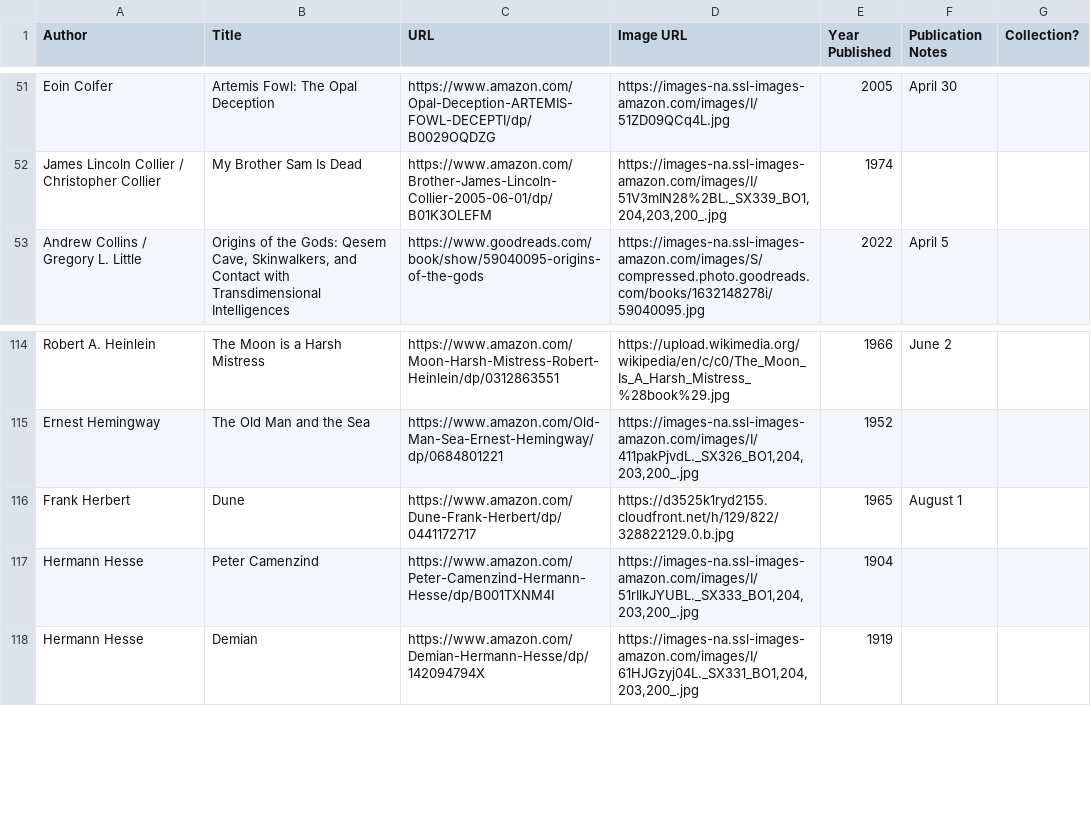
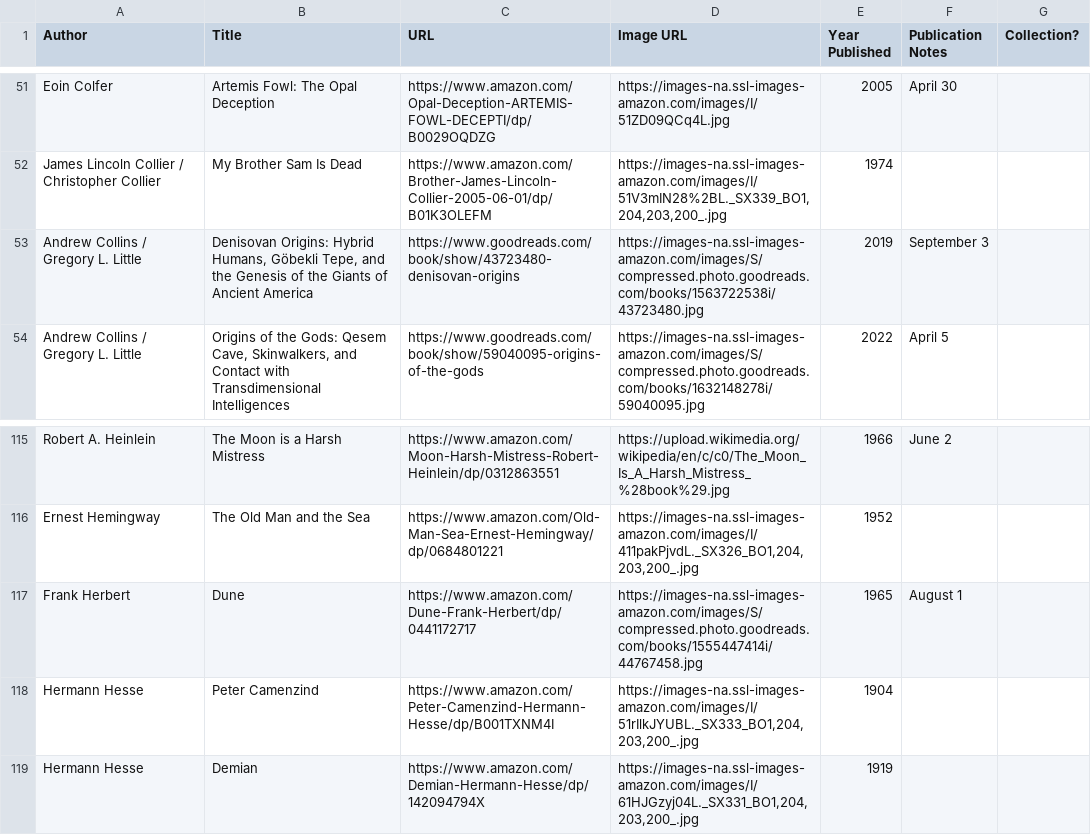
Before and after one commit to eio/books, a CSV file: data/books.csv, drawn as a sheet; only a part is shown, gaps mark what is left out.

Commit message:
denisovan origins

```diff
--- a/data/books.csv
+++ b/data/books.csv
@@ -52,2 +52,3 @@ Eoin Colfer,Artemis Fowl: The Opal Deception,https://www.amazon.com/Opal-Decepti
 James Lincoln Collier / Christopher Collier,My Brother Sam Is Dead,https://www.amazon.com/Brother-James-Lincoln-Collier-2005-06-01/dp/B01K3OLEFM,"https://images-na.ssl-images-amazon.com/images/I/51V3mIN28%2BL._SX339_BO1,204,203,200_.jpg",1974,,
+Andrew Collins / Gregory L. Little,"Denisovan Origins: Hybrid Humans, Göbekli Tepe, and the Genesis of the Giants of Ancient America","https://www.goodreads.com/book/show/43723480-denisovan-origins","https://images-na.ssl-images-amazon.com/images/S/compressed.photo.goodreads.com/books/1563722538i/43723480.jpg",2019,September 3,
 Andrew Collins / Gregory L. Little,"Origins of the Gods: Qesem Cave, Skinwalkers, and Contact with Transdimensional Intelligences","https://www.goodreads.com/book/show/59040095-origins-of-the-gods","https://images-na.ssl-images-amazon.com/images/S/compressed.photo.goodreads.com/books/1632148278i/59040095.jpg",2022,April 5,
@@ -115,3 +116,3 @@ Robert A. Heinlein,The Moon is a Harsh Mistress,https://www.amazon.com/Moon-Hars
 Ernest Hemingway,The Old Man and the Sea,https://www.amazon.com/Old-Man-Sea-Ernest-Hemingway/dp/0684801221,"https://images-na.ssl-images-amazon.com/images/I/411pakPjvdL._SX326_BO1,204,203,200_.jpg",1952,,
-Frank Herbert,Dune,https://www.amazon.com/Dune-Frank-Herbert/dp/0441172717,"https://d3525k1ryd2155.cloudfront.net/h/129/822/328822129.0.b.jpg",1965,August 1,
+Frank Herbert,Dune,https://www.amazon.com/Dune-Frank-Herbert/dp/0441172717,"https://images-na.ssl-images-amazon.com/images/S/compressed.photo.goodreads.com/books/1555447414i/44767458.jpg",1965,August 1,
 Hermann Hesse,Peter Camenzind,https://www.amazon.com/Peter-Camenzind-Hermann-Hesse/dp/B001TXNM4I,"https://images-na.ssl-images-amazon.com/images/I/51rIlkJYUBL._SX333_BO1,204,203,200_.jpg",1904,,
```
Also changed, not shown: 1 other file.
